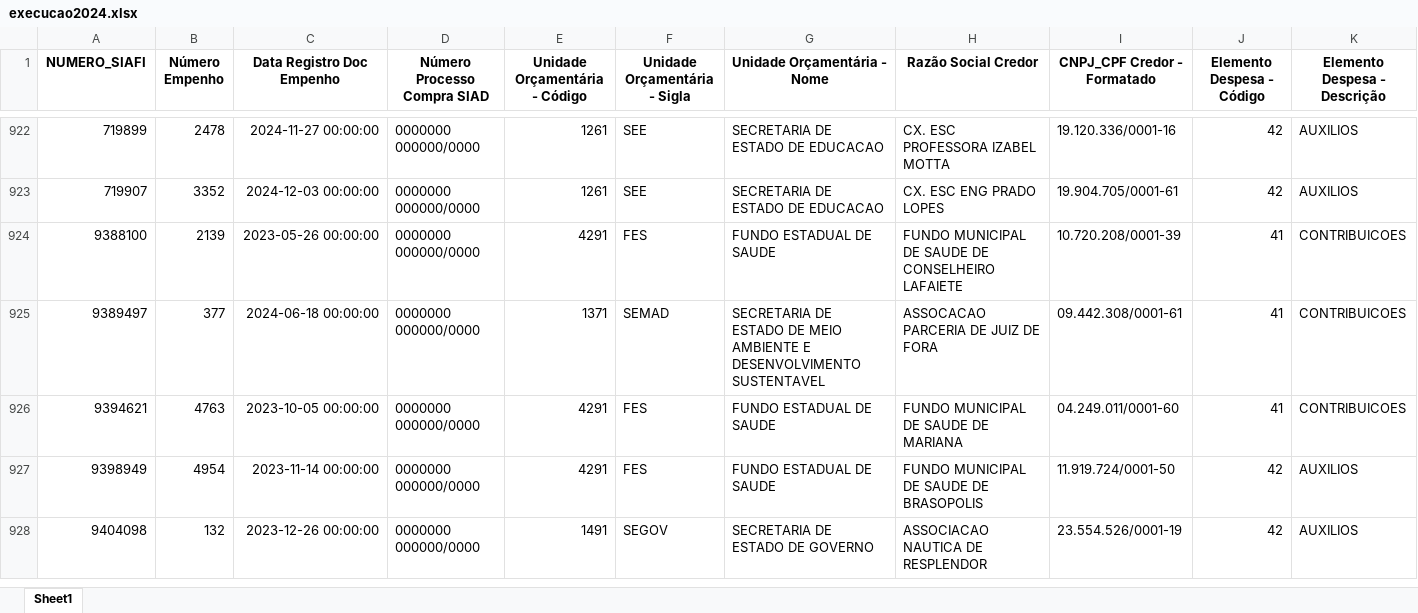
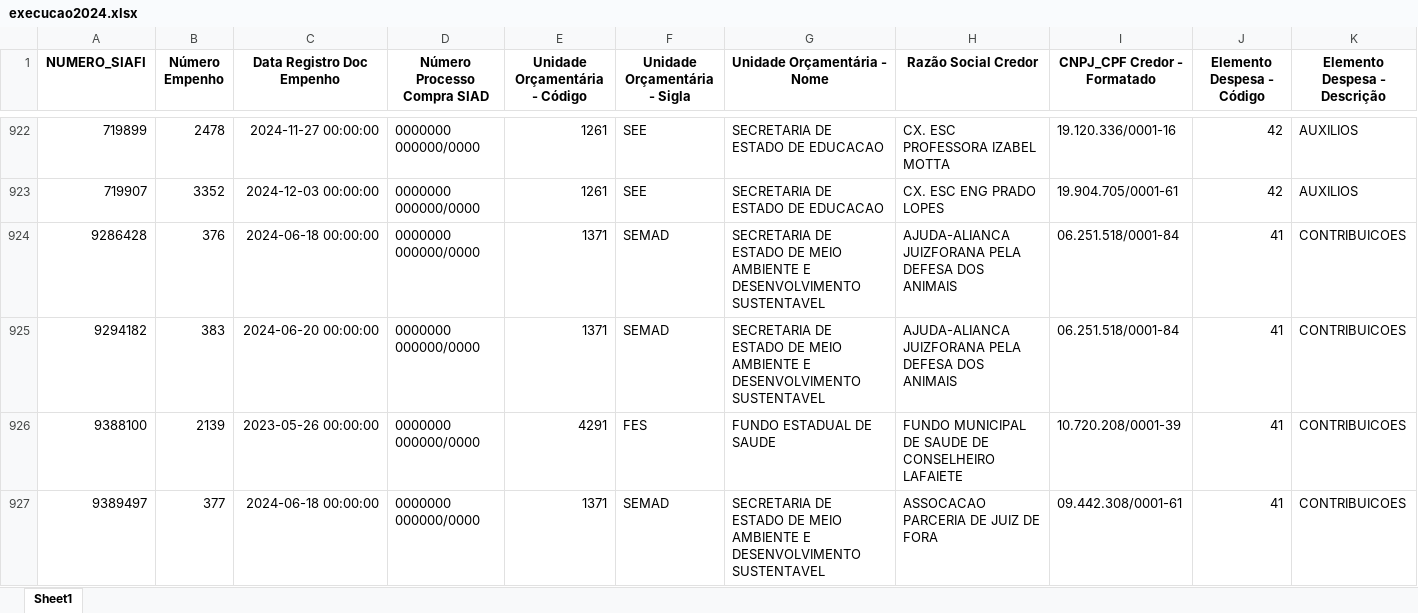
Before and after one commit to transparencia-mg/portal_emendas_estaduais, an Excel workbook: upload/execucao2024.xlsx, sheet Sheet1, drawn as a sheet; only a part is shown, gaps mark what is left out; the shorter side is filled out with more unchanged rows; values as stored, in another font and other column widths than the file's, no borders; rows hold the shown columns only; the diff names each change by its address in the sheet, - before the commit and + after, or states it on an @@ line.

```diff
--- a/upload/execucao2024.xlsx (sheet Sheet1)
+++ b/upload/execucao2024.xlsx (sheet Sheet1)
+row 924: 9286428 | 376 | 2024-06-18 00:00:00 | 0000000 000000/0000 | 1371 | SEMAD | SECRETARIA DE ESTADO DE MEIO AMBIENTE E DESENVOLVIMENTO SUSTENTAVEL | AJUDA-ALIANCA JUIZFORANA PELA DEFESA DOS ANIMAIS | 06.251.518/0001-84 | 41 | CONTRIBUICOES
+row 925: 9294182 | 383 | 2024-06-20 00:00:00 | 0000000 000000/0000 | 1371 | SEMAD | SECRETARIA DE ESTADO DE MEIO AMBIENTE E DESENVOLVIMENTO SUSTENTAVEL | AJUDA-ALIANCA JUIZFORANA PELA DEFESA DOS ANIMAIS | 06.251.518/0001-84 | 41 | CONTRIBUICOES
```
Also changed, not shown: upload/execucao2022.xlsx, upload/execucao2023.xlsx, 2 other files.
